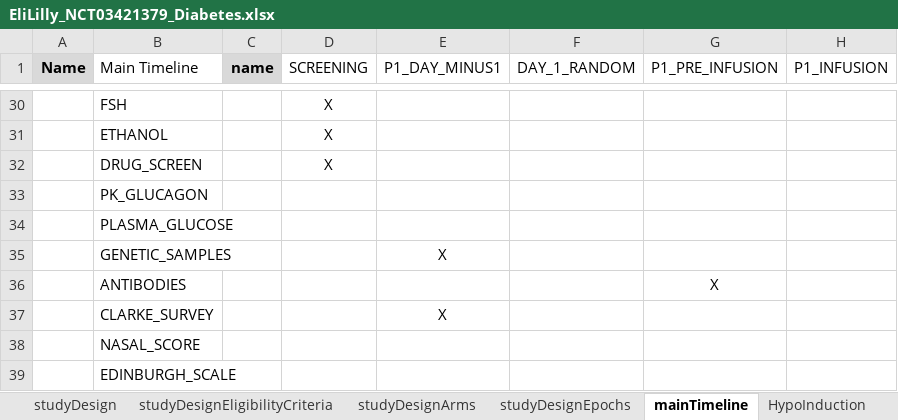
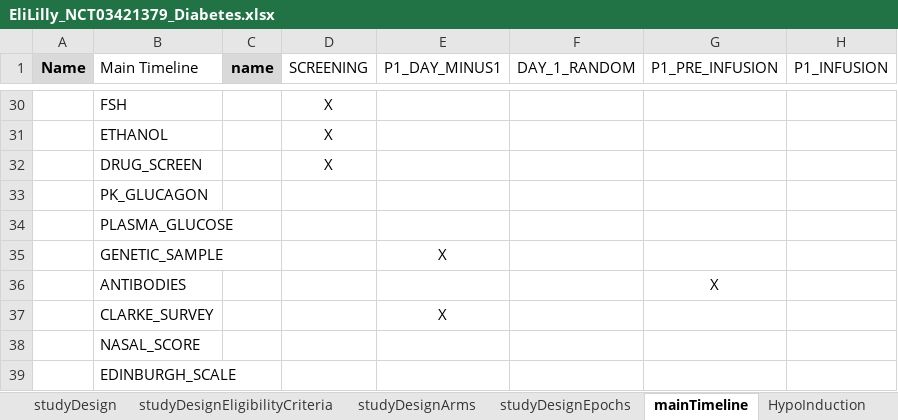
Before and after one commit to data4knowledge/usdm_data, an Excel workbook: source_data/NCT03421379/EliLilly_NCT03421379_Diabetes.xlsx, sheet mainTimeline, drawn as a sheet; only a part is shown, gaps mark what is left out; values as stored, in another font and other column widths than the file's, no borders; the diff names each change by its address in the sheet, - before the commit and + after, or states it on an @@ line.

```diff
--- a/source_data/NCT03421379/EliLilly_NCT03421379_Diabetes.xlsx (sheet mainTimeline)
+++ b/source_data/NCT03421379/EliLilly_NCT03421379_Diabetes.xlsx (sheet mainTimeline)
-B35 (Main Timeline): GENETIC_SAMPLES
+B35 (Main Timeline): GENETIC_SAMPLE
```
Also changed, not shown: sheet studyDesignActivities, sheet studyDesignContent, sheet TreatmentPhase, 4 other files.
